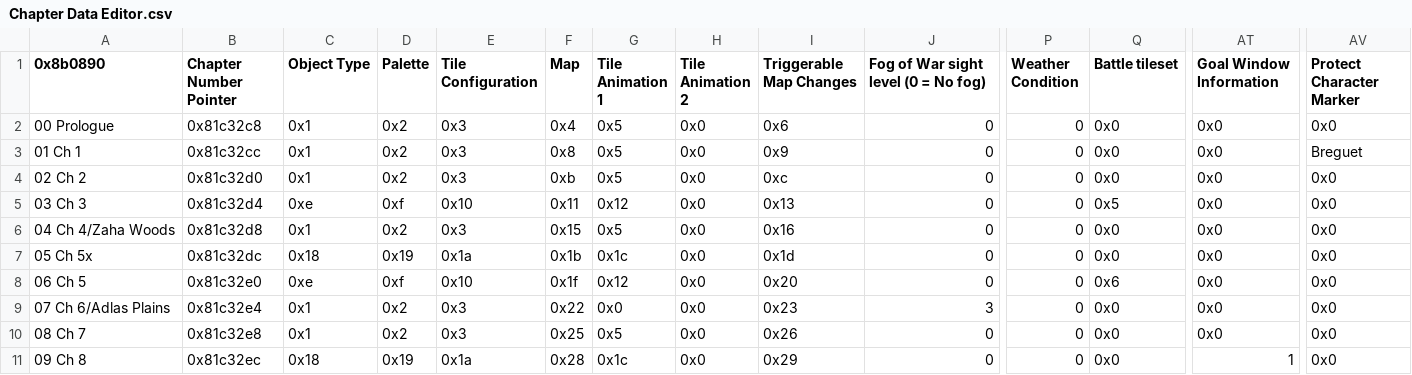
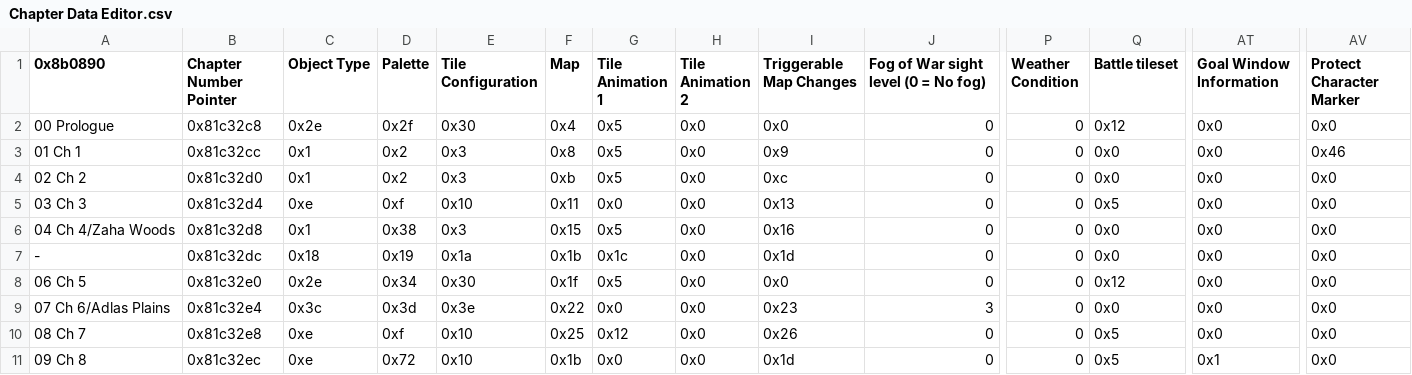
Before and after one commit to FireEmblemUniverse/CCB_Round1, a CSV file: Tables/FE8 Nightmare modules/Chapter data editor/Chapter Data Editor.csv, drawn as a sheet; only a part is shown, gaps mark what is left out; the diff covers the shown part only; the diff names each change by its address in the sheet, - before the commit and + after, or states it on an @@ line.

Commit message:
updated battle tilesets

```diff
--- a/Tables/FE8 Nightmare modules/Chapter data editor/Chapter Data Editor.csv
+++ b/Tables/FE8 Nightmare modules/Chapter data editor/Chapter Data Editor.csv
-C2 (Object Type): 0x1
+C2 (Object Type): 0x2e
-D2 (Palette): 0x2
+D2 (Palette): 0x2f
-E2 (Tile Configuration): 0x3
+E2 (Tile Configuration): 0x30
-I2 (Triggerable Map Changes): 0x6
+I2 (Triggerable Map Changes): 0x0
-Q2 (Battle tileset): 0x0
+Q2 (Battle tileset): 0x12
-AV3 (Protect Character Marker): Breguet
+AV3 (Protect Character Marker): 0x46
-G5 (Tile Animation 1): 0x12
+G5 (Tile Animation 1): 0x0
-D6 (Palette): 0x2
+D6 (Palette): 0x38
-A7 (0x8b0890): 05 Ch 5x
+A7 (0x8b0890): -
-C8 (Object Type): 0xe
+C8 (Object Type): 0x2e
-D8 (Palette): 0xf
+D8 (Palette): 0x34
-E8 (Tile Configuration): 0x10
+E8 (Tile Configuration): 0x30
-G8 (Tile Animation 1): 0x12
+G8 (Tile Animation 1): 0x5
-I8 (Triggerable Map Changes): 0x20
+I8 (Triggerable Map Changes): 0x0
-Q8 (Battle tileset): 0x6
+Q8 (Battle tileset): 0x12
-C9 (Object Type): 0x1
+C9 (Object Type): 0x3c
-D9 (Palette): 0x2
+D9 (Palette): 0x3d
-E9 (Tile Configuration): 0x3
+E9 (Tile Configuration): 0x3e
-C10 (Object Type): 0x1
+C10 (Object Type): 0xe
-D10 (Palette): 0x2
+D10 (Palette): 0xf
-E10 (Tile Configuration): 0x3
+E10 (Tile Configuration): 0x10
-G10 (Tile Animation 1): 0x5
+G10 (Tile Animation 1): 0x12
-Q10:Q11 (Battle tileset): 0x0
+Q10:Q11 (Battle tileset): 0x5
-C11 (Object Type): 0x18
+C11 (Object Type): 0xe
-D11 (Palette): 0x19
+D11 (Palette): 0x72
-E11 (Tile Configuration): 0x1a
+E11 (Tile Configuration): 0x10
-F11 (Map): 0x28
+F11 (Map): 0x1b
-G11 (Tile Animation 1): 0x1c
+G11 (Tile Animation 1): 0x0
-I11 (Triggerable Map Changes): 0x29
+I11 (Triggerable Map Changes): 0x1d
-AT11 (Goal Window Information): 1
+AT11 (Goal Window Information): 0x1
```
Also changed, not shown: 114 edited cells elsewhere in this file, 2 other files.
